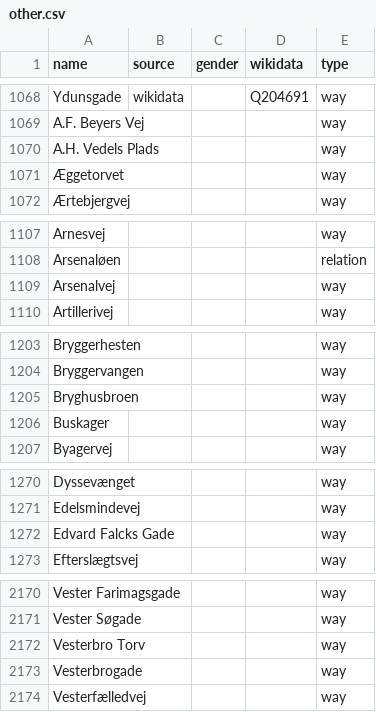
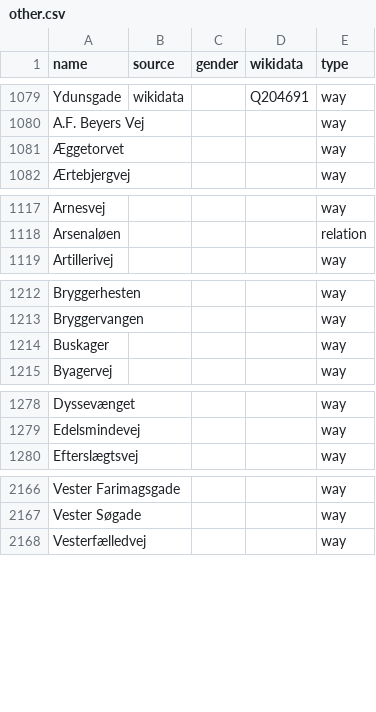
Before and after one commit to EqualStreetNames/equalstreetnames-copenhagen, a CSV file: data/other.csv, drawn as a sheet; only a part is shown, gaps mark what is left out; removed rows and columns are numbered as before the commit, all else as after; the diff covers the shown part only; the diff names each change by its address in the sheet, - before the commit and + after, or states it on an @@ line.

```diff
--- a/data/other.csv
+++ b/data/other.csv
-row 1070: A.H. Vedels Plads |  |  |  | way
-row 1109: Arsenalvej |  |  |  | way
-row 1205: Bryghusbroen |  |  |  | way
-row 1272: Edvard Falcks Gade |  |  |  | way
-row 2172: Vesterbro Torv |  |  |  | way
-row 2173: Vesterbrogade |  |  |  | way
```
Also changed, not shown: 13 added rows, 15 removed rows and 1 edited cell elsewhere in this file, data/gender.csv, 3 other files.
